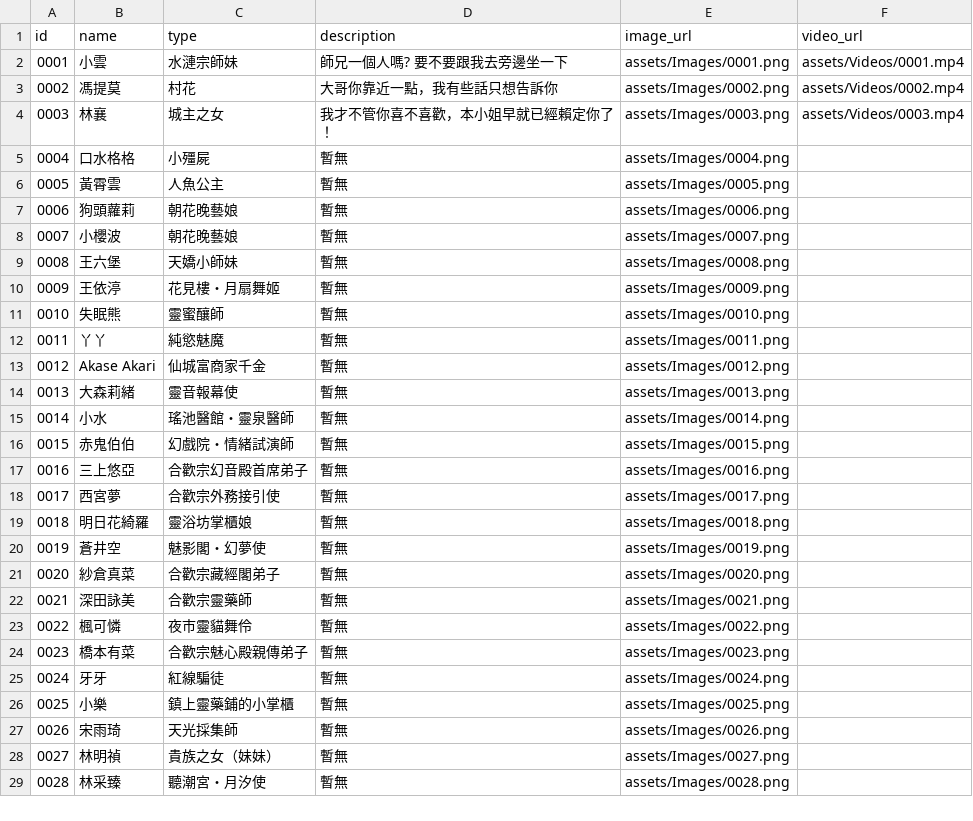
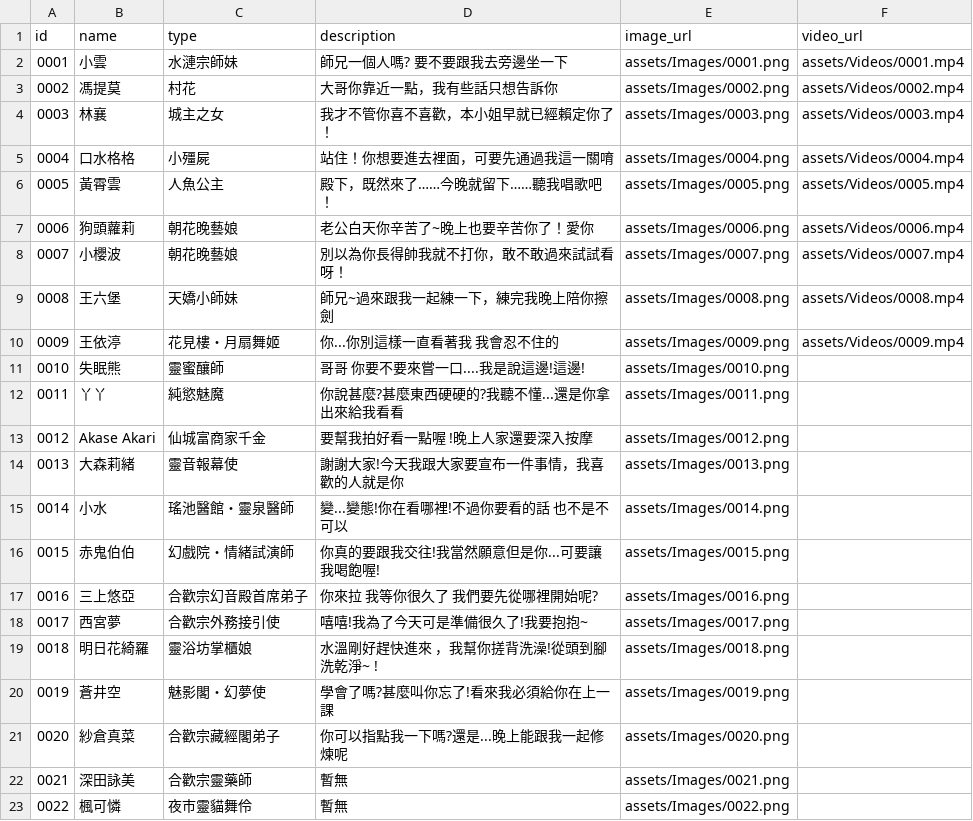
Before and after one commit to rich5241/XianxiaCardApp, a CSV file: assets/data/cards_data.csv, drawn as a sheet; only a part is shown; the shorter side is filled out with more unchanged rows.

```diff
--- a/assets/data/cards_data.csv
+++ b/assets/data/cards_data.csv
@@ -4,19 +4,19 @@ id,name,type,description,image_url,video_url
 0003,林襄,城主之女,我才不管你喜不喜歡，本小姐早就已經賴定你了！,assets/Images/0003.png,assets/Videos/0003.mp4
-0004,口水格格,小殭屍,暫無,assets/Images/0004.png,
-0005,黃霄雲,人魚公主,暫無,assets/Images/0005.png,
-0006,狗頭蘿莉,朝花晚藝娘,暫無,assets/Images/0006.png,
-0007,小櫻波,朝花晚藝娘,暫無,assets/Images/0007.png,
-0008,王六堡,天嬌小師妹,暫無,assets/Images/0008.png,
-0009,王依渟,花見樓・月扇舞姬,暫無,assets/Images/0009.png,
-0010,失眠熊,靈蜜釀師,暫無,assets/Images/0010.png,
-0011,丫丫,純慾魅魔,暫無,assets/Images/0011.png,
-0012,Akase Akari,仙城富商家千金,暫無,assets/Images/0012.png,
-0013,大森莉緒,靈音報幕使,暫無,assets/Images/0013.png,
-0014,小水,瑤池醫館・靈泉醫師,暫無,assets/Images/0014.png,
-0015,赤鬼伯伯,幻戲院・情緒試演師,暫無,assets/Images/0015.png,
-0016,三上悠亞,合歡宗幻音殿首席弟子,暫無,assets/Images/0016.png,
-0017,西宮夢,合歡宗外務接引使,暫無,assets/Images/0017.png,
-0018,明日花綺羅,靈浴坊掌櫃娘,暫無,assets/Images/0018.png,
-0019,蒼井空,魅影閣・幻夢使,暫無,assets/Images/0019.png,
-0020,紗倉真菜,合歡宗藏經閣弟子,暫無,assets/Images/0020.png,
+0004,口水格格,小殭屍,站住！你想要進去裡面，可要先通過我這一關唷,assets/Images/0004.png,assets/Videos/0004.mp4
+0005,黃霄雲,人魚公主,殿下，既然來了……今晚就留下……聽我唱歌吧！,assets/Images/0005.png,assets/Videos/0005.mp4
+0006,狗頭蘿莉,朝花晚藝娘,老公白天你辛苦了~晚上也要辛苦你了！愛你,assets/Images/0006.png,assets/Videos/0006.mp4
+0007,小櫻波,朝花晚藝娘,別以為你長得帥我就不打你，敢不敢過來試試看呀！,assets/Images/0007.png,assets/Videos/0007.mp4
+0008,王六堡,天嬌小師妹,師兄~過來跟我一起練一下，練完我晚上陪你擦劍,assets/Images/0008.png,assets/Videos/0008.mp4
+0009,王依渟,花見樓・月扇舞姬,你...你別這樣一直看著我 我會忍不住的,assets/Images/0009.png,assets/Videos/0009.mp4
+0010,失眠熊,靈蜜釀師,哥哥  你要不要來嘗一口....我是說這邊!這邊!,assets/Images/0010.png,
+0011,丫丫,純慾魅魔,你說甚麼?甚麼東西硬硬的?我聽不懂...還是你拿出來給我看看,assets/Images/0011.png,
+0012,Akase Akari,仙城富商家千金,要幫我拍好看一點喔 !晚上人家還要深入按摩,assets/Images/0012.png,
+0013,大森莉緒,靈音報幕使,謝謝大家!今天我跟大家要宣布一件事情，我喜歡的人就是你,assets/Images/0013.png,
+0014,小水,瑤池醫館・靈泉醫師,變...變態!你在看哪裡!不過你要看的話 也不是不可以,assets/Images/0014.png,
+0015,赤鬼伯伯,幻戲院・情緒試演師,你真的要跟我交往!我當然願意但是你...可要讓我喝飽喔!,assets/Images/0015.png,
+0016,三上悠亞,合歡宗幻音殿首席弟子,你來拉  我等你很久了  我們要先從哪裡開始呢?,assets/Images/0016.png,
+0017,西宮夢,合歡宗外務接引使,嘻嘻!我為了今天可是準備很久了!我要抱抱~,assets/Images/0017.png,
+0018,明日花綺羅,靈浴坊掌櫃娘,水溫剛好趕快進來 ，我幫你搓背洗澡!從頭到腳洗乾淨~ !,assets/Images/0018.png,
+0019,蒼井空,魅影閣・幻夢使,學會了嗎?甚麼叫你忘了!看來我必須給你在上一課,assets/Images/0019.png,
+0020,紗倉真菜,合歡宗藏經閣弟子,你可以指點我一下嗎?還是...晚上能跟我一起修煉呢,assets/Images/0020.png,
 0021,深田詠美,合歡宗靈藥師,暫無,assets/Images/0021.png,
```
Also changed, not shown: 41 other files.
